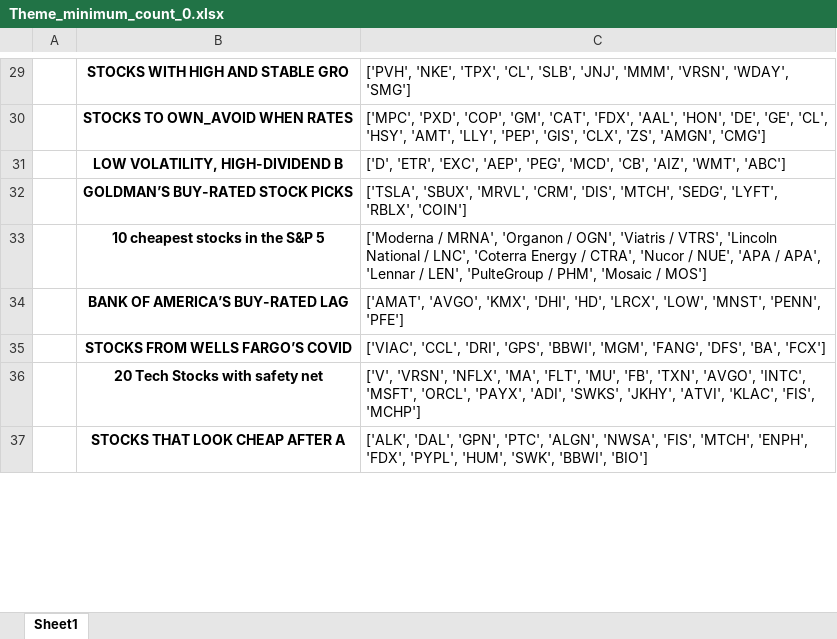
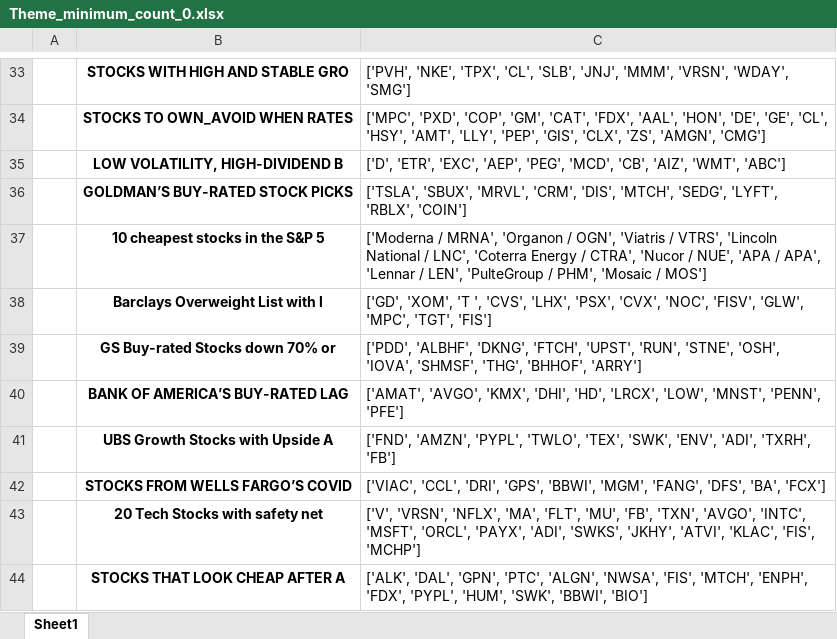
Before and after one commit to Jaykim1234/Python, an Excel workbook: Investment/Top stock pick/2022-02/Theme_minimum_count_0.xlsx, sheet Sheet1, drawn as a sheet; only a part is shown, gaps mark what is left out; values as stored, in another font and other column widths than the file's, no borders; the diff covers the shown part only; the diff names each change by its address in the sheet, - before the commit and + after, or states it on an @@ line.

```diff
--- a/Investment/Top stock pick/2022-02/Theme_minimum_count_0.xlsx (sheet Sheet1)
+++ b/Investment/Top stock pick/2022-02/Theme_minimum_count_0.xlsx (sheet Sheet1)
+row 38:  | Barclays Overweight List with l | ['GD', 'XOM', 'T ', 'CVS', 'LHX', 'PSX', 'CVX', 'NOC', 'FISV', 'GLW', 'MPC', 'TGT', 'FIS']
+row 39:  | GS Buy-rated Stocks down 70% or | ['PDD', 'ALBHF', 'DKNG', 'FTCH', 'UPST', 'RUN', 'STNE', 'OSH', 'IOVA', 'SHMSF', 'THG', 'BHHOF', 'ARRY']
+row 41:  | UBS Growth Stocks with Upside A | ['FND', 'AMZN', 'PYPL', 'TWLO', 'TEX', 'SWK', 'ENV', 'ADI', 'TXRH', 'FB']
```
Also changed, not shown: 8 added rows elsewhere in this sheet, Investment/Top stock pick/2022-02/Theme_minimum_count_1.xlsx, Investment/Top stock pick/2022-02/result_rank.xlsx, 5 other files.
